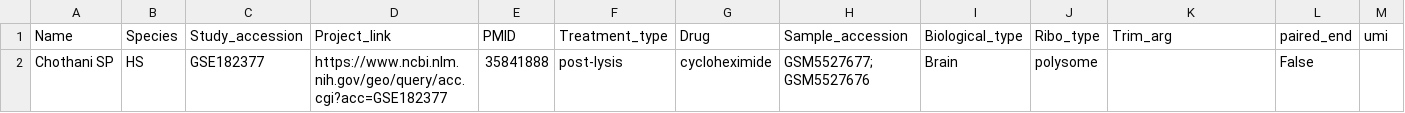
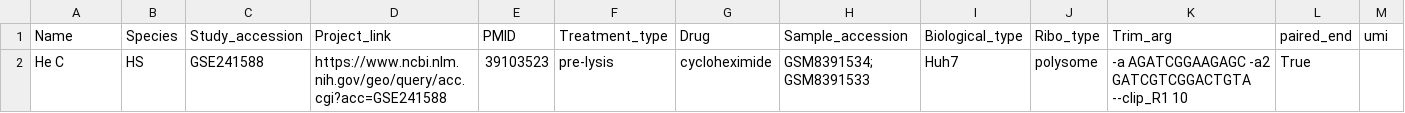
Before and after one commit to NicolasProvencher/ribotie_pipeline, a CSV file: Samplesheet_example/test.csv, drawn as a sheet.

Commit message:
some changes to testcsv mikght revert

```diff
--- a/Samplesheet_example/test.csv
+++ b/Samplesheet_example/test.csv
@@ -1,2 +1,2 @@
 Name,Species,Study_accession,Project_link,PMID,Treatment_type,Drug,Sample_accession,Biological_type,Ribo_type,Trim_arg,paired_end,umi
-Chothani SP,HS,GSE182377,https://www.ncbi.nlm.nih.gov/geo/query/acc.cgi?acc=GSE182377,35841888,post-lysis,cycloheximide,GSM5527677; GSM5527676,Brain,polysome,,False,
+He C,HS,GSE241588,https://www.ncbi.nlm.nih.gov/geo/query/acc.cgi?acc=GSE241588,39103523,pre-lysis,cycloheximide,GSM8391534; GSM8391533,Huh7,polysome,-a AGATCGGAAGAGC -a2 GATCGTCGGACTGTA --clip_R1 10,True,
```
